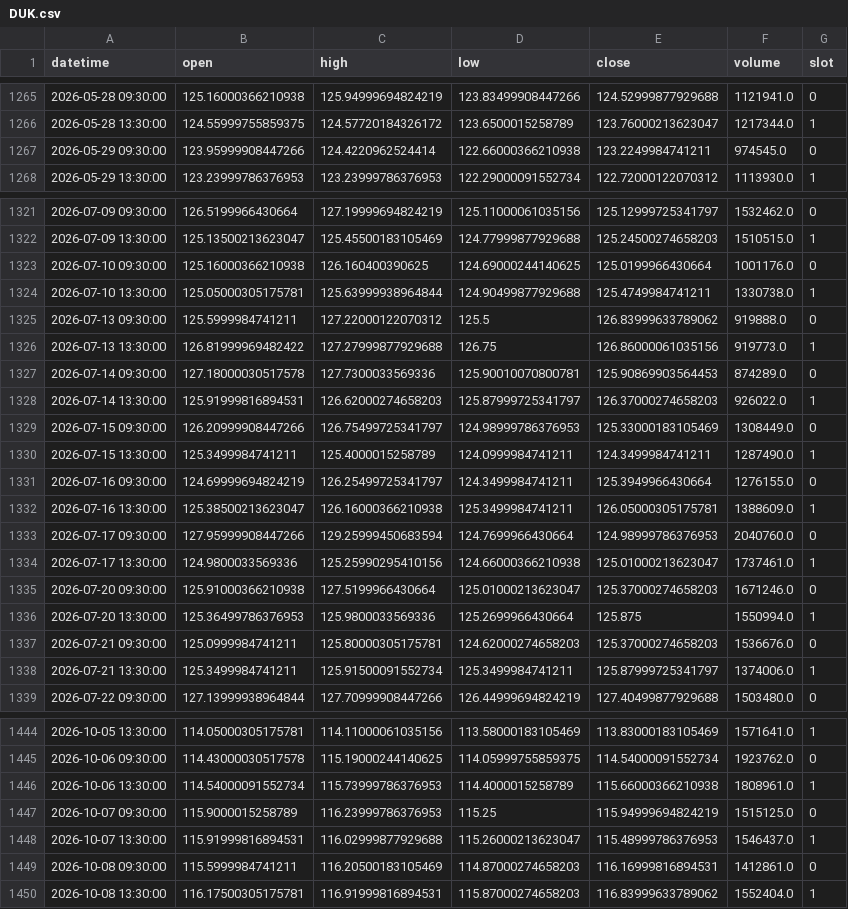
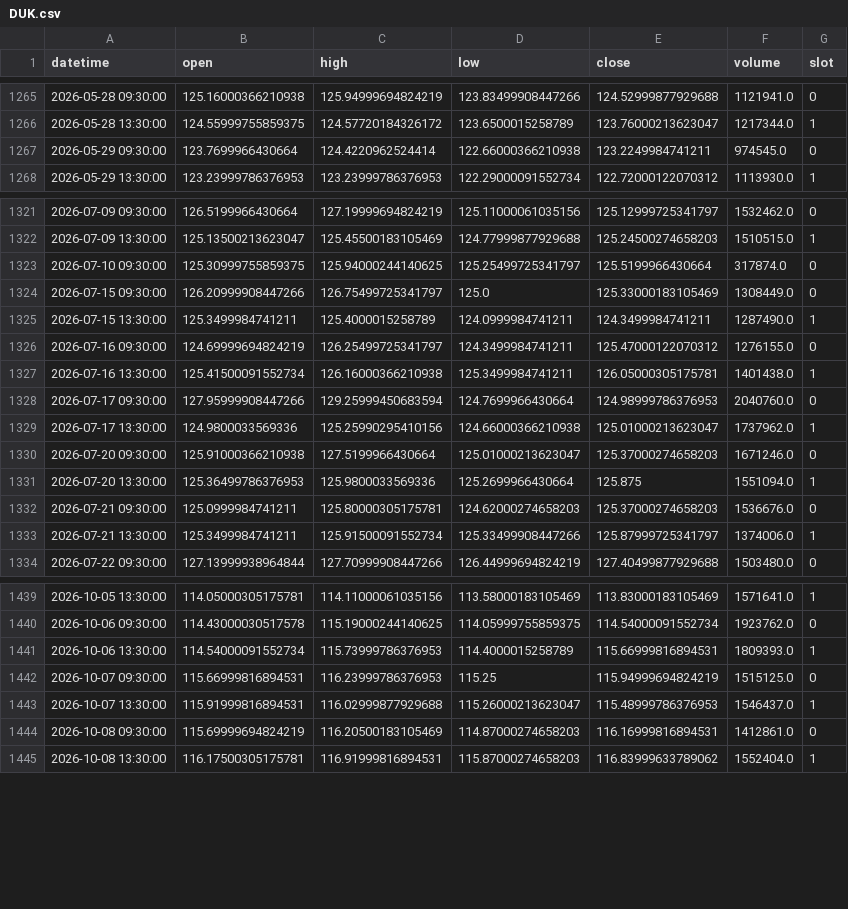
Before and after one commit to fairytrad888/ifi-lab, a CSV file: data/h4/DUK.csv, drawn as a sheet; only a part is shown, gaps mark what is left out; the diff covers the shown part only.

```diff
--- a/data/h4/DUK.csv
+++ b/data/h4/DUK.csv
@@ -1266,3 +1266,3 @@ datetime,open,high,low,close,volume,slot
 2026-05-28 13:30:00,124.55999755859375,124.57720184326172,123.6500015258789,123.76000213623047,1217344.0,1
-2026-05-29 09:30:00,123.95999908447266,124.4220962524414,122.66000366210938,123.2249984741211,974545.0,0
+2026-05-29 09:30:00,123.7699966430664,124.4220962524414,122.66000366210938,123.2249984741211,974545.0,0
 2026-05-29 13:30:00,123.23999786376953,123.23999786376953,122.29000091552734,122.72000122070312,1113930.0,1
@@ -1322,18 +1322,13 @@ datetime,open,high,low,close,volume,slot
 2026-07-09 13:30:00,125.13500213623047,125.45500183105469,124.77999877929688,125.24500274658203,1510515.0,1
-2026-07-10 09:30:00,125.16000366210938,126.160400390625,124.69000244140625,125.0199966430664,1001176.0,0
-2026-07-10 13:30:00,125.05000305175781,125.63999938964844,124.90499877929688,125.4749984741211,1330738.0,1
-2026-07-13 09:30:00,125.5999984741211,127.22000122070312,125.5,126.83999633789062,919888.0,0
-2026-07-13 13:30:00,126.81999969482422,127.27999877929688,126.75,126.86000061035156,919773.0,1
-2026-07-14 09:30:00,127.18000030517578,127.7300033569336,125.90010070800781,125.90869903564453,874289.0,0
-2026-07-14 13:30:00,125.91999816894531,126.62000274658203,125.87999725341797,126.37000274658203,926022.0,1
-2026-07-15 09:30:00,126.20999908447266,126.75499725341797,124.98999786376953,125.33000183105469,1308449.0,0
+2026-07-10 09:30:00,125.30999755859375,125.94000244140625,125.25499725341797,125.5199966430664,317874.0,0
+2026-07-15 09:30:00,126.20999908447266,126.75499725341797,125.0,125.33000183105469,1308449.0,0
 2026-07-15 13:30:00,125.3499984741211,125.4000015258789,124.0999984741211,124.3499984741211,1287490.0,1
-2026-07-16 09:30:00,124.69999694824219,126.25499725341797,124.3499984741211,125.3949966430664,1276155.0,0
-2026-07-16 13:30:00,125.38500213623047,126.16000366210938,125.3499984741211,126.05000305175781,1388609.0,1
+2026-07-16 09:30:00,124.69999694824219,126.25499725341797,124.3499984741211,125.47000122070312,1276155.0,0
+2026-07-16 13:30:00,125.41500091552734,126.16000366210938,125.3499984741211,126.05000305175781,1401438.0,1
 2026-07-17 09:30:00,127.95999908447266,129.25999450683594,124.7699966430664,124.98999786376953,2040760.0,0
-2026-07-17 13:30:00,124.9800033569336,125.25990295410156,124.66000366210938,125.01000213623047,1737461.0,1
+2026-07-17 13:30:00,124.9800033569336,125.25990295410156,124.66000366210938,125.01000213623047,1737962.0,1
 2026-07-20 09:30:00,125.91000366210938,127.5199966430664,125.01000213623047,125.37000274658203,1671246.0,0
-2026-07-20 13:30:00,125.36499786376953,125.9800033569336,125.2699966430664,125.875,1550994.0,1
+2026-07-20 13:30:00,125.36499786376953,125.9800033569336,125.2699966430664,125.875,1551094.0,1
 2026-07-21 09:30:00,125.0999984741211,125.80000305175781,124.62000274658203,125.37000274658203,1536676.0,0
-2026-07-21 13:30:00,125.3499984741211,125.91500091552734,125.3499984741211,125.87999725341797,1374006.0,1
+2026-07-21 13:30:00,125.3499984741211,125.91500091552734,125.33499908447266,125.87999725341797,1374006.0,1
 2026-07-22 09:30:00,127.13999938964844,127.70999908447266,126.44999694824219,127.40499877929688,1503480.0,0
@@ -1445,6 +1440,6 @@ datetime,open,high,low,close,volume,slot
 2026-10-06 09:30:00,114.43000030517578,115.19000244140625,114.05999755859375,114.54000091552734,1923762.0,0
-2026-10-06 13:30:00,114.54000091552734,115.73999786376953,114.4000015258789,115.66000366210938,1808961.0,1
-2026-10-07 09:30:00,115.9000015258789,116.23999786376953,115.25,115.94999694824219,1515125.0,0
+2026-10-06 13:30:00,114.54000091552734,115.73999786376953,114.4000015258789,115.66999816894531,1809393.0,1
+2026-10-07 09:30:00,115.66999816894531,116.23999786376953,115.25,115.94999694824219,1515125.0,0
 2026-10-07 13:30:00,115.91999816894531,116.02999877929688,115.26000213623047,115.48999786376953,1546437.0,1
-2026-10-08 09:30:00,115.5999984741211,116.20500183105469,114.87000274658203,116.16999816894531,1412861.0,0
+2026-10-08 09:30:00,115.69999694824219,116.20500183105469,114.87000274658203,116.16999816894531,1412861.0,0
 2026-10-08 13:30:00,116.17500305175781,116.91999816894531,115.87000274658203,116.83999633789062,1552404.0,1
```
Also changed, not shown: 2 added rows and 53 edited cells elsewhere in this file, data/h4/IWM.csv, data/h4/RSP.csv, 56 other files.
